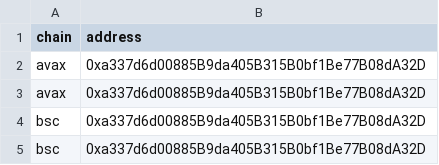
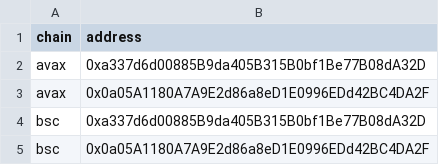
Before and after one commit to LWJUOLPENNCJBS/mcit5830, a CSV file: erc20s.csv, drawn as a sheet; the diff names each change by its address in the sheet, - before the commit and + after, or states it on an @@ line.

Commit message:
Add files via upload

```diff
--- a/erc20s.csv
+++ b/erc20s.csv
-B3 (address): 0xa337d6d00885B9da405B315B0bf1Be77B08dA32D
+B3 (address): 0x0a05A1180A7A9E2d86a8eD1E0996EDd42BC4DA2F
-B5 (address): 0xa337d6d00885B9da405B315B0bf1Be77B08dA32D
+B5 (address): 0x0a05A1180A7A9E2d86a8eD1E0996EDd42BC4DA2F
```
